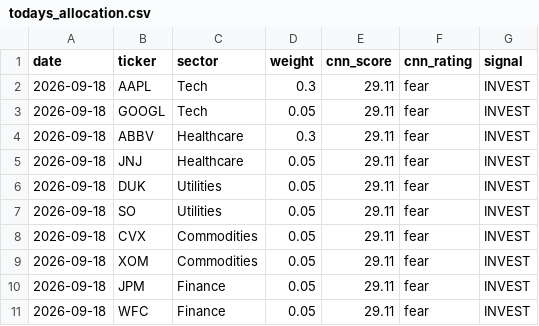
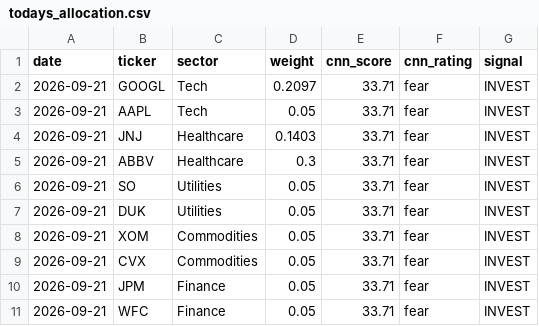
Before and after one commit to vkv23001/portfolio-optimization, a CSV file: outputs/todays_allocation.csv, drawn as a sheet.

```diff
--- a/outputs/todays_allocation.csv
+++ b/outputs/todays_allocation.csv
@@ -1,11 +1,11 @@
 date,ticker,sector,weight,cnn_score,cnn_rating,signal
-2026-09-18,AAPL,Tech,0.3,29.11,fear,INVEST
-2026-09-18,GOOGL,Tech,0.05,29.11,fear,INVEST
-2026-09-18,ABBV,Healthcare,0.3,29.11,fear,INVEST
-2026-09-18,JNJ,Healthcare,0.05,29.11,fear,INVEST
-2026-09-18,DUK,Utilities,0.05,29.11,fear,INVEST
-2026-09-18,SO,Utilities,0.05,29.11,fear,INVEST
-2026-09-18,CVX,Commodities,0.05,29.11,fear,INVEST
-2026-09-18,XOM,Commodities,0.05,29.11,fear,INVEST
-2026-09-18,JPM,Finance,0.05,29.11,fear,INVEST
-2026-09-18,WFC,Finance,0.05,29.11,fear,INVEST
+2026-09-21,GOOGL,Tech,0.2097,33.71,fear,INVEST
+2026-09-21,AAPL,Tech,0.05,33.71,fear,INVEST
+2026-09-21,JNJ,Healthcare,0.1403,33.71,fear,INVEST
+2026-09-21,ABBV,Healthcare,0.3,33.71,fear,INVEST
+2026-09-21,SO,Utilities,0.05,33.71,fear,INVEST
+2026-09-21,DUK,Utilities,0.05,33.71,fear,INVEST
+2026-09-21,XOM,Commodities,0.05,33.71,fear,INVEST
+2026-09-21,CVX,Commodities,0.05,33.71,fear,INVEST
+2026-09-21,JPM,Finance,0.05,33.71,fear,INVEST
+2026-09-21,WFC,Finance,0.05,33.71,fear,INVEST
```
Also changed, not shown: outputs/portfolio_values.csv, outputs/summary.csv, 5 other files.
